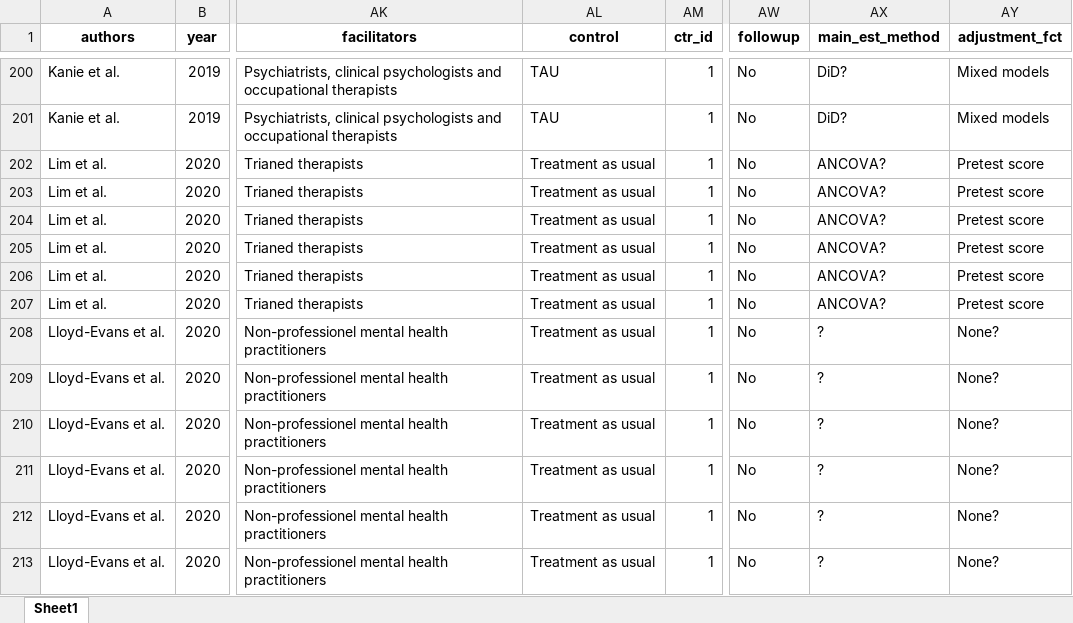
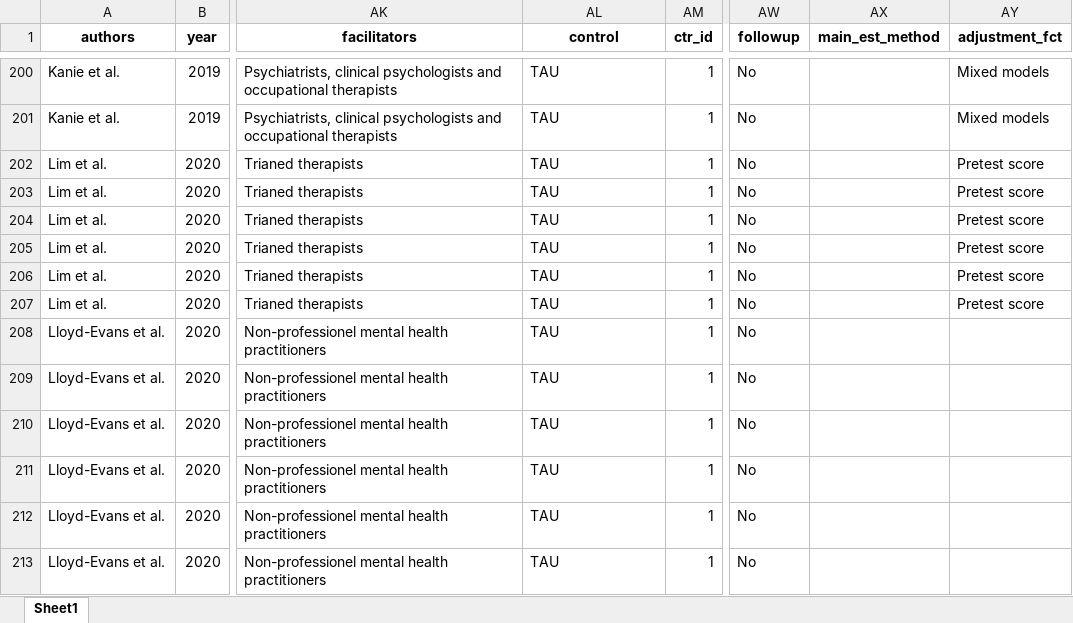
Before and after one commit to MikkelVembye/Group-based-interventions, an Excel workbook: Group-based interventions data.xlsx, sheet Sheet1, drawn as a sheet; only a part is shown, gaps mark what is left out; values as stored, in another font and other column widths than the file's, no borders; the diff covers the shown part only; the diff names each change by its address in the sheet, - before the commit and + after, or states it on an @@ line.

```diff
--- a/Group-based interventions data.xlsx (sheet Sheet1)
+++ b/Group-based interventions data.xlsx (sheet Sheet1)
-AX200:AX201 (main_est_method): DiD?
+AX200:AX201 (main_est_method): (empty)
-AL202:AL213 (control): Treatment as usual
+AL202:AL213 (control): TAU
-AX202:AX207 (main_est_method): ANCOVA?
+AX202:AX207 (main_est_method): (empty)
-AX208:AX213 (main_est_method): ?
+AX208:AX213 (main_est_method): (empty)
-AY208:AY213 (adjustment_fct): None?
+AY208:AY213 (adjustment_fct): (empty)
```
Also changed, not shown: 547 edited cells elsewhere in this sheet, ES calc/Group-based interventions data.xlsx, 47 other files.
